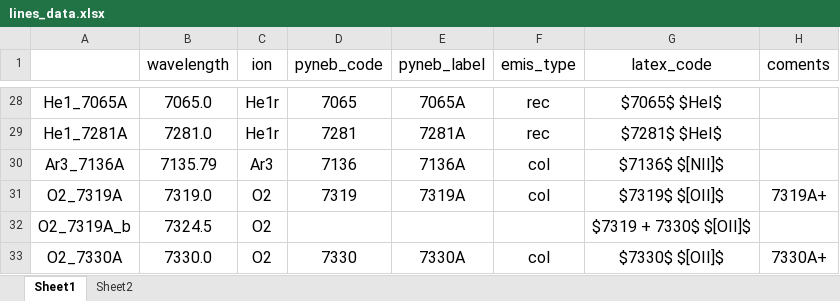
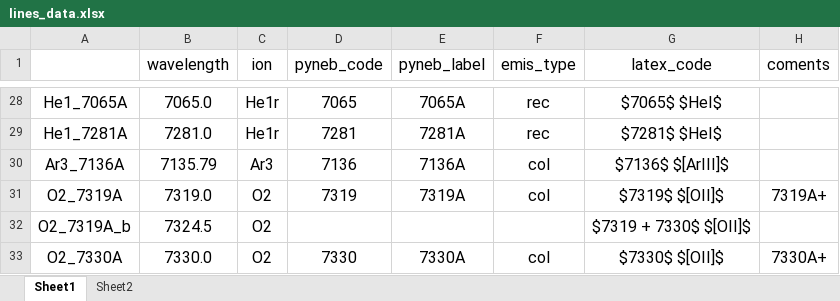
Before and after one commit to Delosari/Dazer, an Excel workbook: bin/lib/Astro_Libraries/literature_data/lines_data.xlsx, sheet Sheet1, drawn as a sheet; only a part is shown, gaps mark what is left out; values as stored, in another font and other column widths than the file's, no borders; the diff names each change by its address in the sheet, - before the commit and + after, or states it on an @@ line.

```diff
--- a/bin/lib/Astro_Libraries/literature_data/lines_data.xlsx (sheet Sheet1)
+++ b/bin/lib/Astro_Libraries/literature_data/lines_data.xlsx (sheet Sheet1)
-G30 (latex_code): $7136$ $[NII]$
+G30 (latex_code): $7136$ $[ArIII]$
```
Also changed, not shown: 14 other files.
